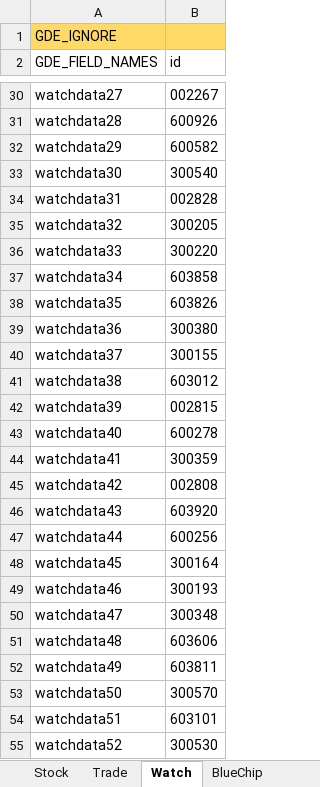
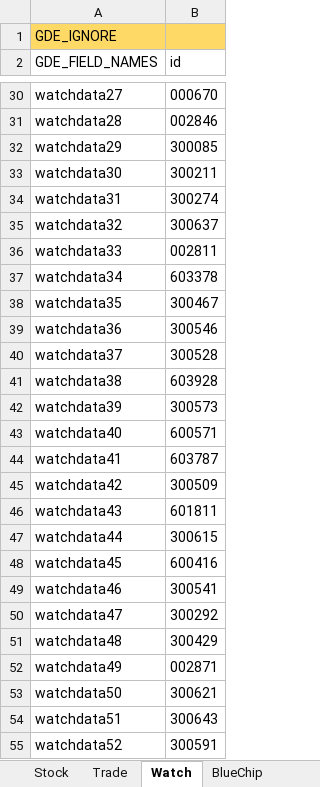
Before and after one commit to zsdarkblue/TradeStation_ContinuousTrade, an Excel workbook: stock.xlsx, sheet Watch, drawn as a sheet; only a part is shown, gaps mark what is left out; values as stored, in another font and other column widths than the file's, no borders; the diff covers the shown part only; the diff names each change by its address in the sheet, - before the commit and + after, or states it on an @@ line.

```diff
--- a/stock.xlsx (sheet Watch)
+++ b/stock.xlsx (sheet Watch)
-B30 (id): 002267
+B30 (id): 000670
-B31 (id): 600926
+B31 (id): 002846
-B32 (id): 600582
+B32 (id): 300085
-B33 (id): 300540
+B33 (id): 300211
-B34 (id): 002828
+B34 (id): 300274
-B35 (id): 300205
+B35 (id): 300637
-B36 (id): 300220
+B36 (id): 002811
-B37 (id): 603858
+B37 (id): 603378
-B38 (id): 603826
+B38 (id): 300467
-B39 (id): 300380
+B39 (id): 300546
-B40 (id): 300155
+B40 (id): 300528
-B41 (id): 603012
+B41 (id): 603928
-B42 (id): 002815
+B42 (id): 300573
-B43 (id): 600278
+B43 (id): 600571
-B44 (id): 300359
+B44 (id): 603787
-B45 (id): 002808
+B45 (id): 300509
-B46 (id): 603920
+B46 (id): 601811
-B47 (id): 600256
+B47 (id): 300615
-B48 (id): 300164
+B48 (id): 600416
-B49 (id): 300193
+B49 (id): 300541
-B50 (id): 300348
+B50 (id): 300292
-B51 (id): 603606
+B51 (id): 300429
-B52 (id): 603811
+B52 (id): 002871
-B53 (id): 300570
+B53 (id): 300621
-B54 (id): 603101
+B54 (id): 300643
-B55 (id): 300530
+B55 (id): 300591
```
Also changed, not shown: 386 removed rows and 203 edited cells elsewhere in this sheet, sheet Trade, 6 other files.
